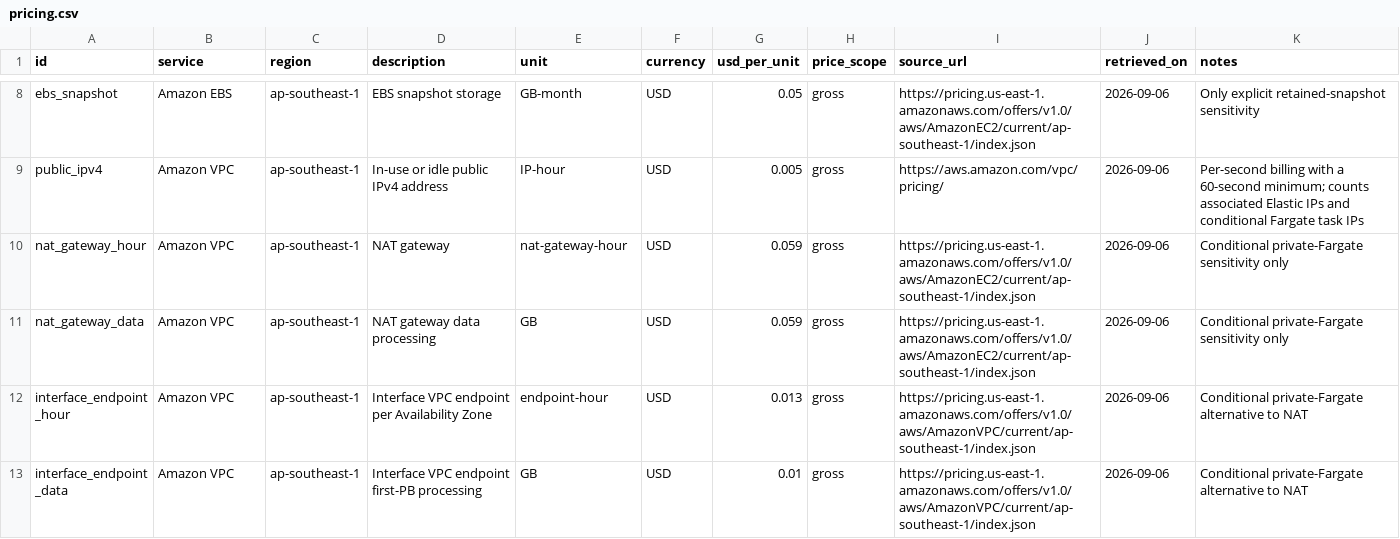
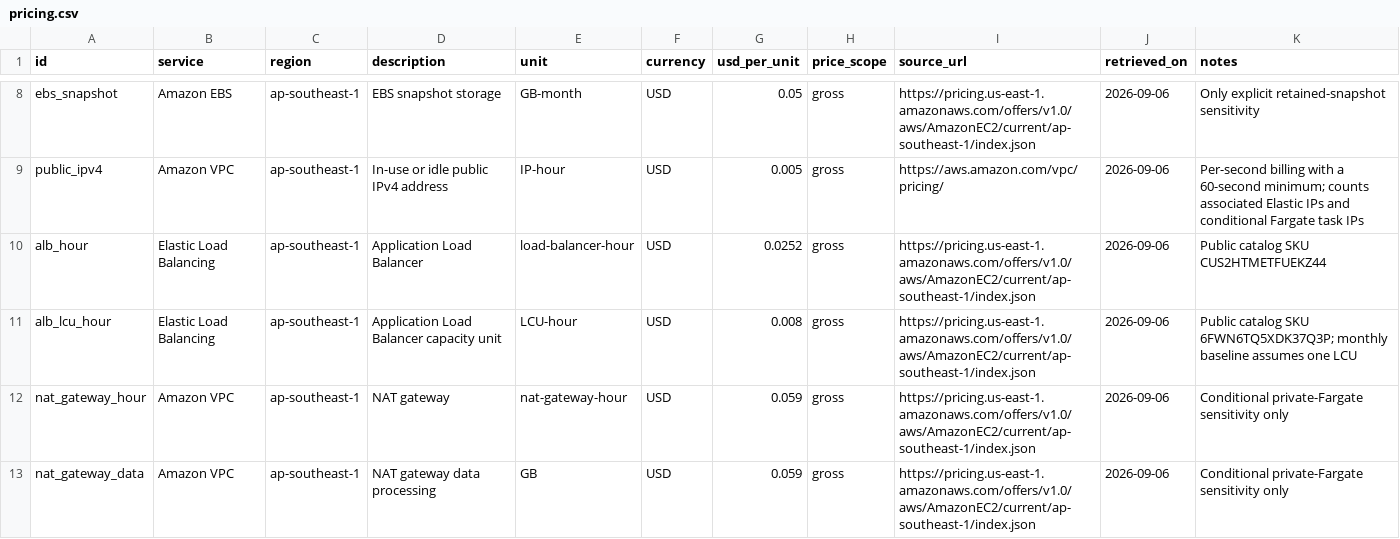
Before and after one commit to dannyota/aboutme, a CSV file: docs/research/aws-cost/pricing.csv, drawn as a sheet; only a part is shown, gaps mark what is left out; the shorter side is filled out with more unchanged rows.

```diff
--- a/docs/research/aws-cost/pricing.csv
+++ b/docs/research/aws-cost/pricing.csv
@@ -9,2 +9,4 @@ ebs_snapshot,Amazon EBS,ap-southeast-1,EBS snapshot storage,GB-month,USD,0.05,gr
 public_ipv4,Amazon VPC,ap-southeast-1,In-use or idle public IPv4 address,IP-hour,USD,0.005,gross,https://aws.amazon.com/vpc/pricing/,2026-09-06,Per-second billing with a 60-second minimum; counts associated Elastic IPs and conditional Fargate task IPs
+alb_hour,Elastic Load Balancing,ap-southeast-1,Application Load Balancer,load-balancer-hour,USD,0.0252,gross,https://pricing.us-east-1.amazonaws.com/offers/v1.0/aws/AmazonEC2/current/ap-southeast-1/index.json,2026-09-06,Public catalog SKU CUS2HTMETFUEKZ44
+alb_lcu_hour,Elastic Load Balancing,ap-southeast-1,Application Load Balancer capacity unit,LCU-hour,USD,0.008,gross,https://pricing.us-east-1.amazonaws.com/offers/v1.0/aws/AmazonEC2/current/ap-southeast-1/index.json,2026-09-06,Public catalog SKU 6FWN6TQ5XDK37Q3P; monthly baseline assumes one LCU
 nat_gateway_hour,Amazon VPC,ap-southeast-1,NAT gateway,nat-gateway-hour,USD,0.059,gross,https://pricing.us-east-1.amazonaws.com/offers/v1.0/aws/AmazonEC2/current/ap-southeast-1/index.json,2026-09-06,Conditional private-Fargate sensitivity only
```
Also changed, not shown: 44 other files.
